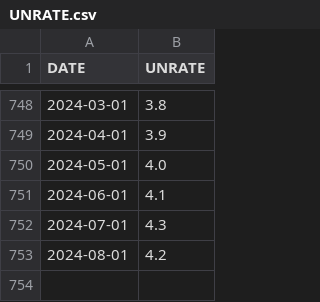
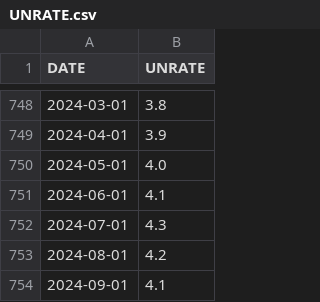
Before and after one commit to Engineer194/Analysis-of-the-US-Economy---Part-2, a CSV file: data/UNRATE.csv, drawn as a sheet; only a part is shown, gaps mark what is left out; the diff names each change by its address in the sheet, - before the commit and + after, or states it on an @@ line.

Commit message:
Add files via upload

```diff
--- a/data/UNRATE.csv
+++ b/data/UNRATE.csv
+row 754: 2024-09-01 | 4.1
```
